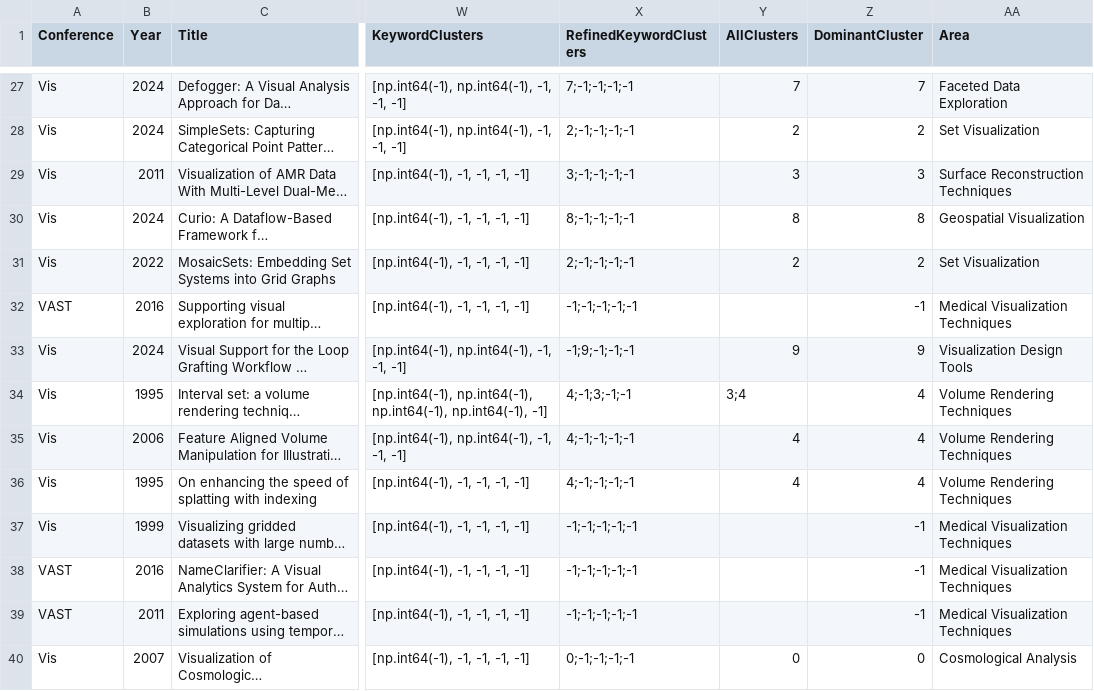
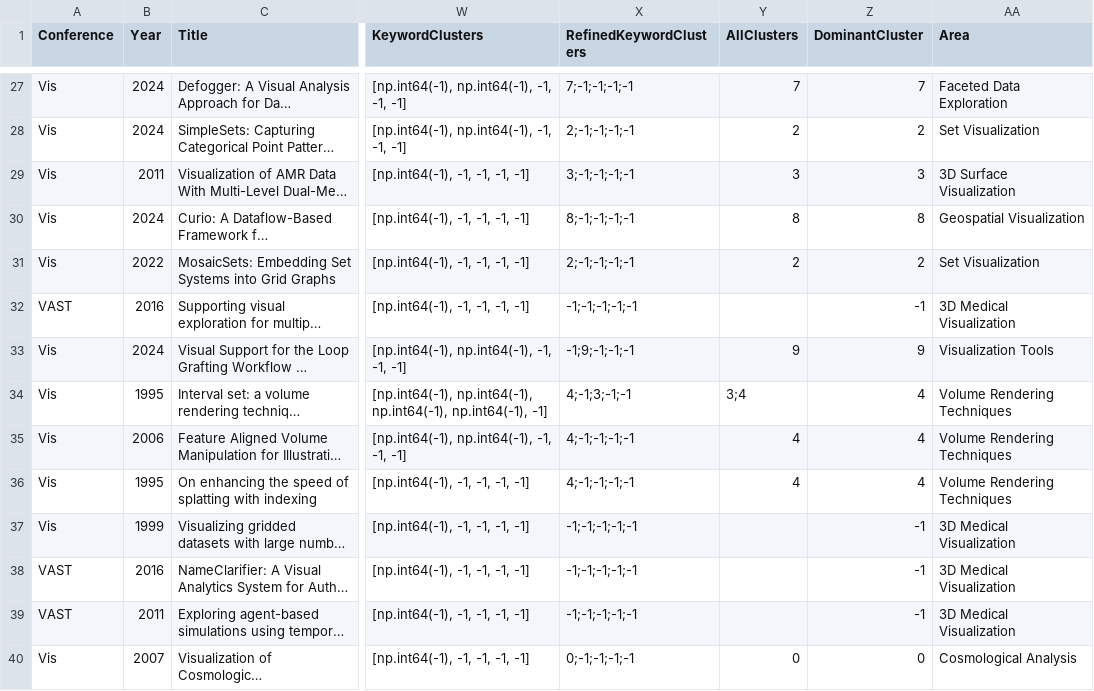
Before and after one commit to aamirzainab/DatasetHosting, a CSV file: augmented_with_labels.csv, drawn as a sheet; only a part is shown, gaps mark what is left out; long unchanged cells end in …; the diff covers the shown part only; the diff names each change by its address in the sheet, - before the commit and + after, or states it on an @@ line.

```diff
--- a/augmented_with_labels.csv
+++ b/augmented_with_labels.csv
-AA29 (Area): Surface Reconstruction Techniques
+AA29 (Area): 3D Surface Visualization
-AA32 (Area): Medical Visualization Techniques
+AA32 (Area): 3D Medical Visualization
-AA33 (Area): Visualization Design Tools
+AA33 (Area): Visualization Tools
-AA37:AA39 (Area): Medical Visualization Techniques
+AA37:AA39 (Area): 3D Medical Visualization
```
Also changed, not shown: 24 edited cells elsewhere in this file.
